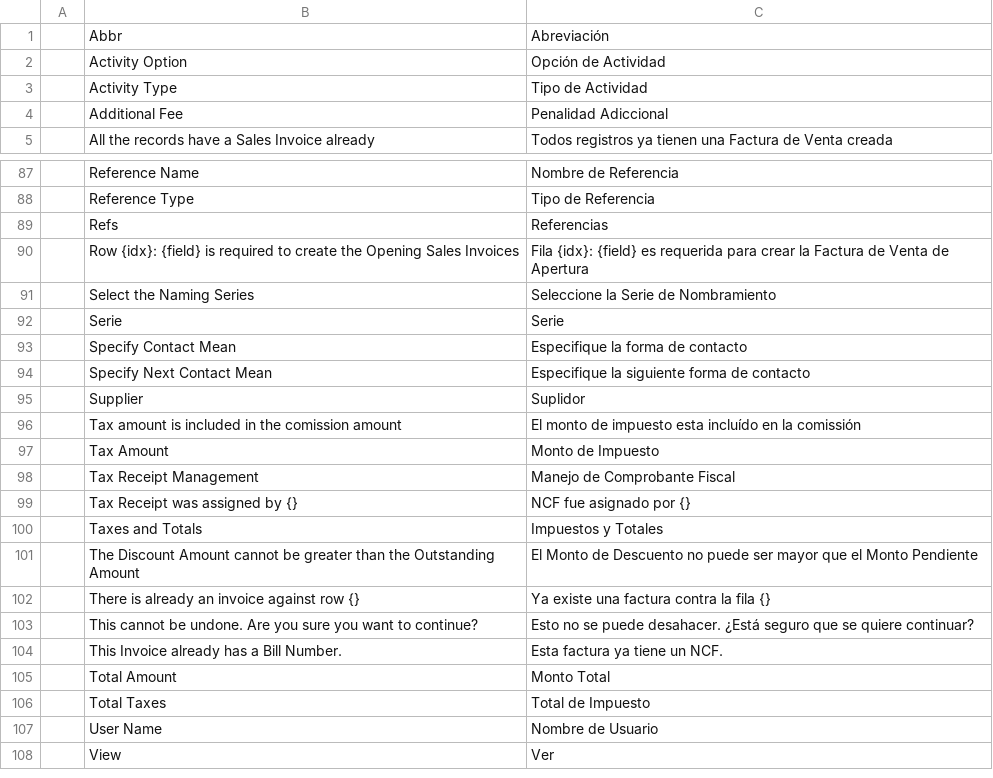
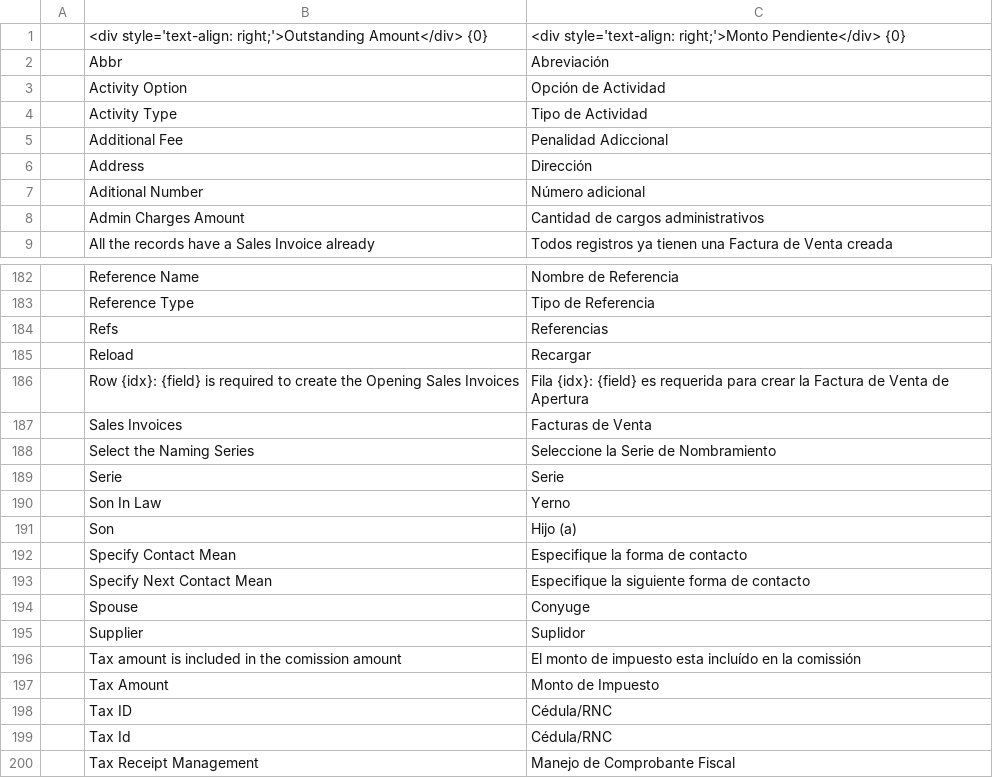
Before and after one commit to YefriTavarez/dfactoring, a CSV file: dfactoring/translations/es.csv, drawn as a sheet; only a part is shown, gaps mark what is left out; the shorter side is filled out with more unchanged rows; the diff covers the shown part only.

```diff
--- a/dfactoring/translations/es.csv
+++ b/dfactoring/translations/es.csv
@@ -1 +1,2 @@
+"","<div style='text-align: right;'>Outstanding Amount</div> {0}","<div style='text-align: right;'>Monto Pendiente</div> {0}"
 "","Abbr","Abreviación"
@@ -4,2 +5,5 @@
 "","Additional Fee","Penalidad Adiccional"
+"","Address","Dirección"
+"","Aditional Number","Número adicional"
+"","Admin Charges Amount","Cantidad de cargos administrativos"
 "","All the records have a Sales Invoice already","Todos registros ya tienen una Factura de Venta creada"
@@ -89,7 +184,12 @@
 "","Refs","Referencias"
+"","Reload","Recargar"
 "","Row {idx}: {field} is required to create the Opening Sales Invoices","Fila {idx}: {field} es requerida para crear la Factura de Venta de Apertura"
+"","Sales Invoices","Facturas de Venta"
 "","Select the Naming Series","Seleccione la Serie de Nombramiento"
 "","Serie","Serie"
+"","Son In Law","Yerno"
+"","Son","Hijo (a)"
 "","Specify Contact Mean","Especifique la forma de contacto"
 "","Specify Next Contact Mean","Especifique la siguiente forma de contacto"
+"","Spouse","Conyuge"
 "","Supplier","Suplidor"
@@ -97,2 +197,4 @@
 "","Tax Amount","Monto de Impuesto"
+"","Tax ID","Cédula/RNC"
+"","Tax Id","Cédula/RNC"
 "","Tax Receipt Management","Manejo de Comprobante Fiscal"
```
Also changed, not shown: 73 added rows and 32 moved rows elsewhere in this file, 24 other files.
